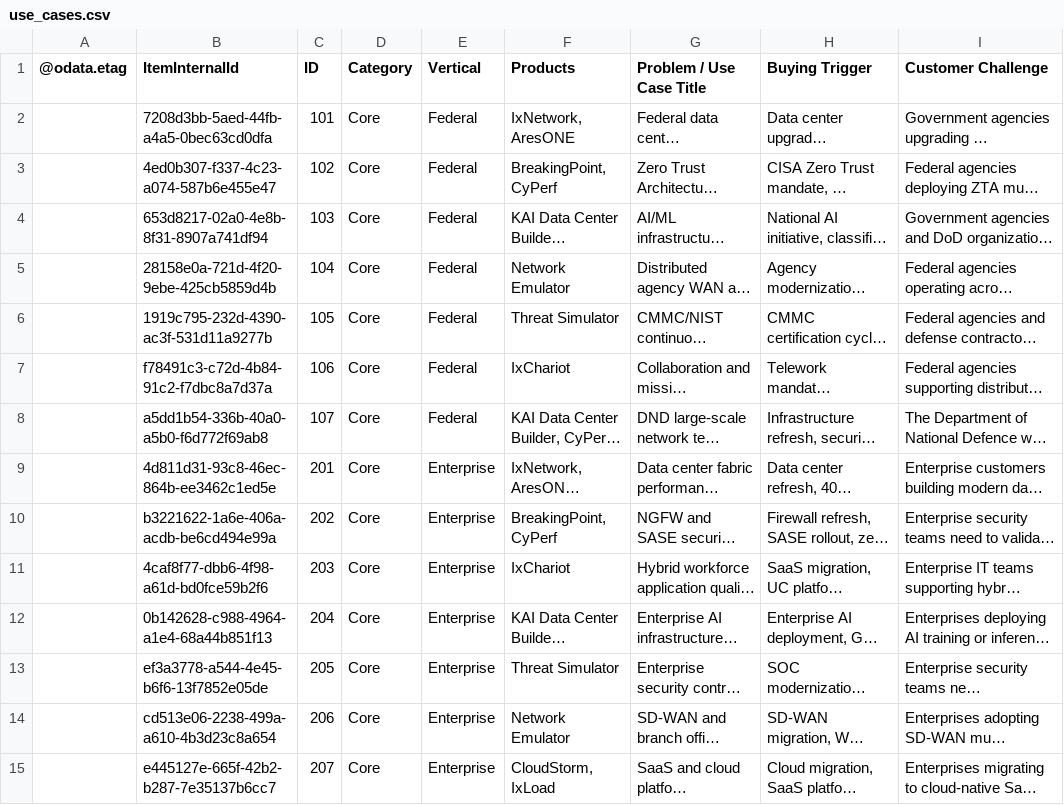
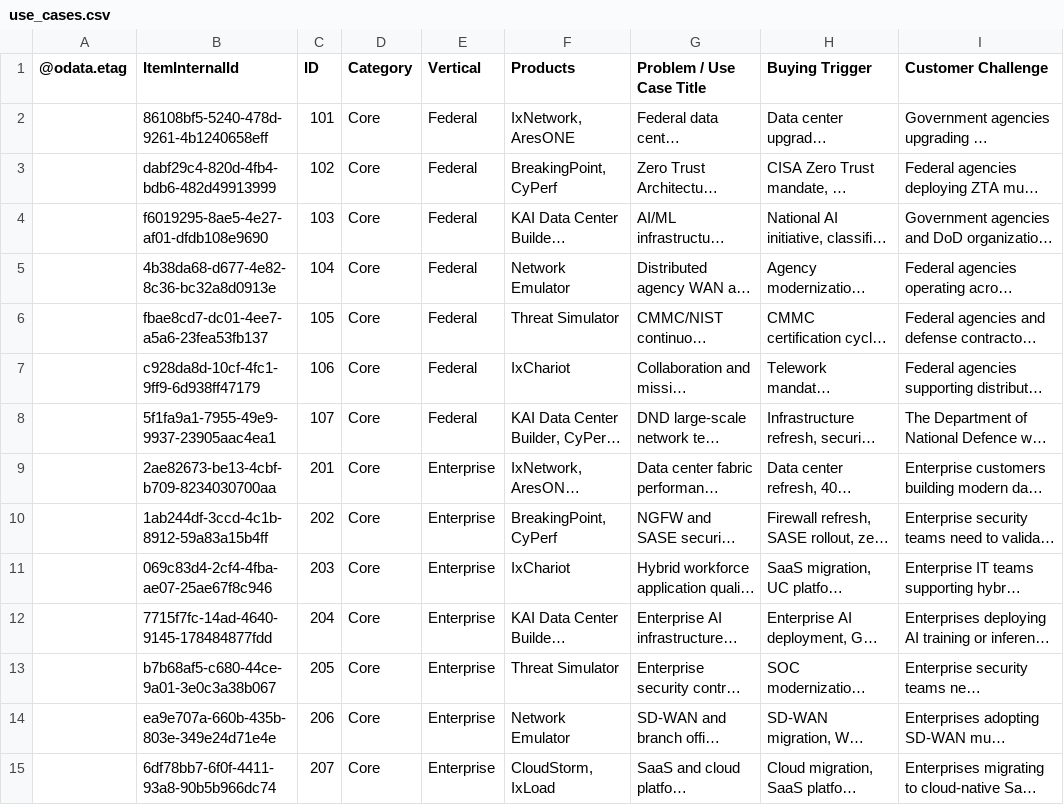
Before and after one commit to sksrinivasan27/keysight-nts-hub-pipeline, a CSV file: data/use_cases.csv, drawn as a sheet; only a part is shown; long unchanged cells end in …; the diff covers the shown part only; the diff names each change by its address in the sheet, - before the commit and + after, or states it on an @@ line.

Commit message:
Auto-update: Excel sync

```diff
--- a/data/use_cases.csv
+++ b/data/use_cases.csv
-B2 (ItemInternalId): 7208d3bb-5aed-44fb-a4a5-0bec63cd0dfa
+B2 (ItemInternalId): 86108bf5-5240-478d-9261-4b1240658eff
-B3 (ItemInternalId): 4ed0b307-f337-4c23-a074-587b6e455e47
+B3 (ItemInternalId): dabf29c4-820d-4fb4-bdb6-482d49913999
-B4 (ItemInternalId): 653d8217-02a0-4e8b-8f31-8907a741df94
+B4 (ItemInternalId): f6019295-8ae5-4e27-af01-dfdb108e9690
-B5 (ItemInternalId): 28158e0a-721d-4f20-9ebe-425cb5859d4b
+B5 (ItemInternalId): 4b38da68-d677-4e82-8c36-bc32a8d0913e
-B6 (ItemInternalId): 1919c795-232d-4390-ac3f-531d11a9277b
+B6 (ItemInternalId): fbae8cd7-dc01-4ee7-a5a6-23fea53fb137
-B7 (ItemInternalId): f78491c3-c72d-4b84-91c2-f7dbc8a7d37a
+B7 (ItemInternalId): c928da8d-10cf-4fc1-9ff9-6d938ff47179
-B8 (ItemInternalId): a5dd1b54-336b-40a0-a5b0-f6d772f69ab8
+B8 (ItemInternalId): 5f1fa9a1-7955-49e9-9937-23905aac4ea1
-B9 (ItemInternalId): 4d811d31-93c8-46ec-864b-ee3462c1ed5e
+B9 (ItemInternalId): 2ae82673-be13-4cbf-b709-8234030700aa
-B10 (ItemInternalId): b3221622-1a6e-406a-acdb-be6cd494e99a
+B10 (ItemInternalId): 1ab244df-3ccd-4c1b-8912-59a83a15b4ff
-B11 (ItemInternalId): 4caf8f77-dbb6-4f98-a61d-bd0fce59b2f6
+B11 (ItemInternalId): 069c83d4-2cf4-4fba-ae07-25ae67f8c946
-B12 (ItemInternalId): 0b142628-c988-4964-a1e4-68a44b851f13
+B12 (ItemInternalId): 7715f7fc-14ad-4640-9145-178484877fdd
-B13 (ItemInternalId): ef3a3778-a544-4e45-b6f6-13f7852e05de
+B13 (ItemInternalId): b7b68af5-c680-44ce-9a01-3e0c3a38b067
-B14 (ItemInternalId): cd513e06-2238-499a-a610-4b3d23c8a654
+B14 (ItemInternalId): ea9e707a-660b-435b-803e-349e24d71e4e
-B15 (ItemInternalId): e445127e-665f-42b2-b287-7e35137b6cc7
+B15 (ItemInternalId): 6df78bb7-6f0f-4411-93a8-90b5b966dc74
```
Also changed, not shown: 52 edited cells elsewhere in this file.
